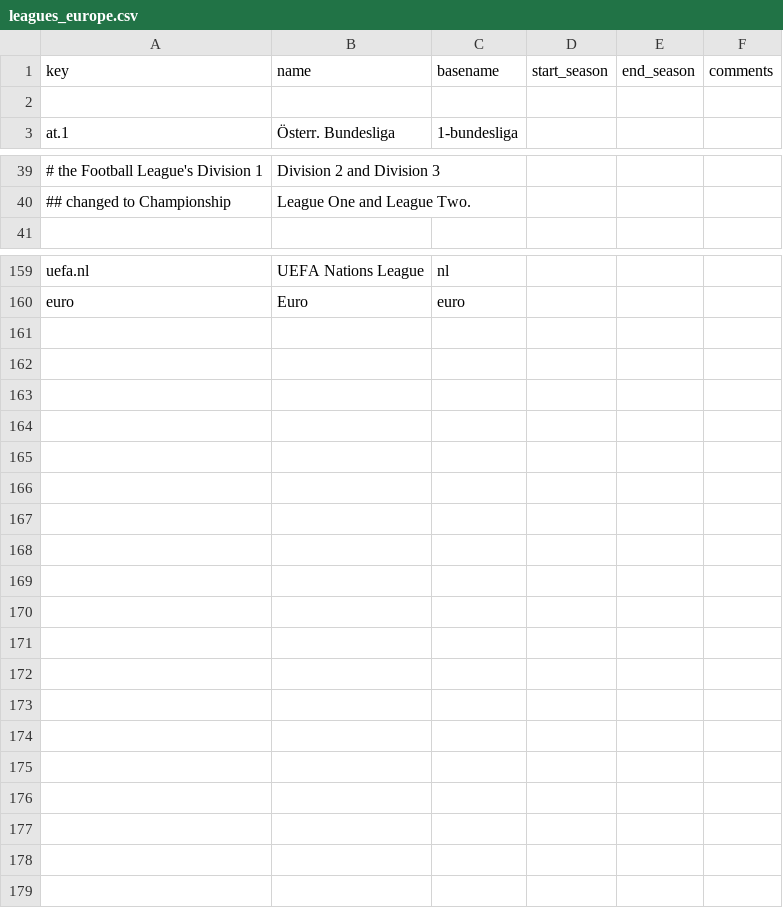
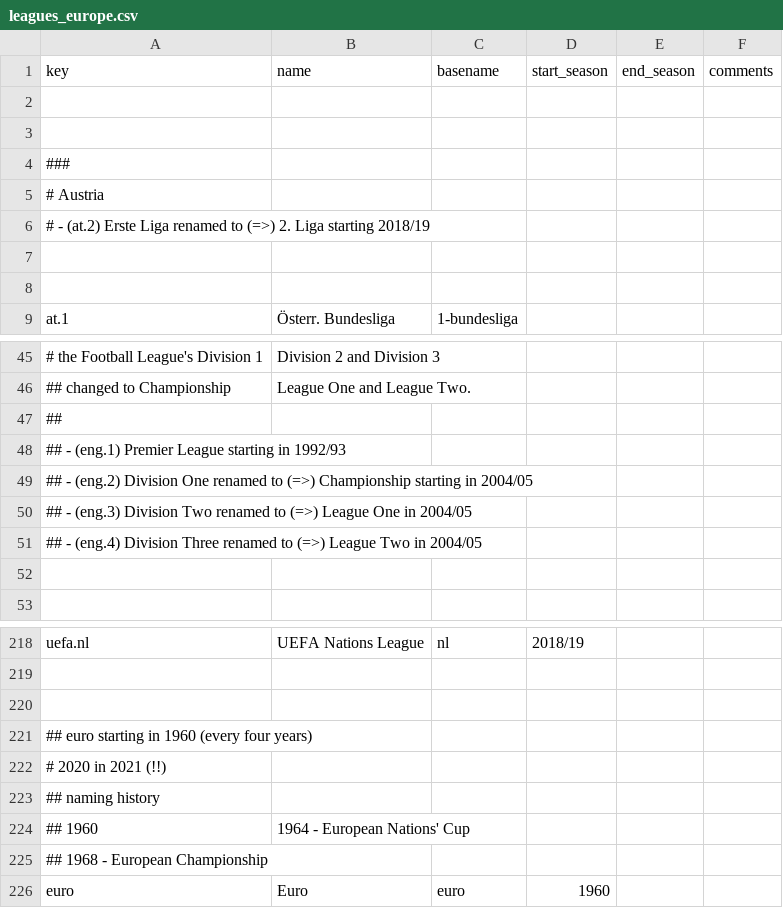
Before and after one commit to yorobot/sport.db.more, a CSV file: sportdb-writers/config/leagues_europe.csv, drawn as a sheet; only a part is shown, gaps mark what is left out; addresses are those after the commit; the diff covers the shown part only; the diff names each change by its address in the sheet, - before the commit and + after, or states it on an @@ line.

```diff
--- a/sportdb-writers/config/leagues_europe.csv
+++ b/sportdb-writers/config/leagues_europe.csv
+row 3: (empty)
+row 4: ###
+row 5: # Austria
+row 6: # - (at.2) Erste Liga renamed to (=>) 2. Liga starting 2018/19
+row 7: (empty)
+row 8: (empty)
+row 47: ##
+row 48: ## - (eng.1) Premier League starting in 1992/93
+row 49: ## - (eng.2) Division One renamed to (=>) Championship starting in 2004/05
+row 50: ## - (eng.3) Division Two renamed to (=>) League One in 2004/05
+row 51: ## - (eng.4) Division Three renamed to (=>) League Two in 2004/05
+row 52: (empty)
-D218 (start_season): (empty)
+D218 (start_season): 2018/19
+row 219: (empty)
+row 220: (empty)
+row 221: ## euro starting in 1960 (every four years)
+row 222: # 2020 in 2021 (!!)
+row 223: ## naming history
+row 224: ## 1960 | 1964 - European Nations' Cup
+row 225: ## 1968 - European Championship
-D226 (start_season): (empty)
+D226 (start_season): 1960
```
Also changed, not shown: 53 added rows and 6 removed rows elsewhere in this file, 1 other file.
